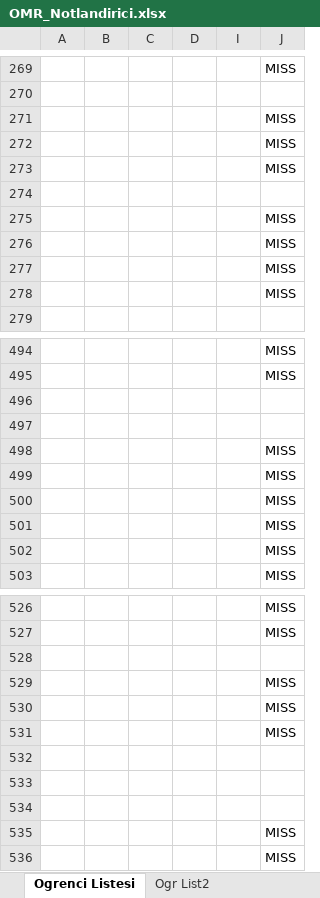
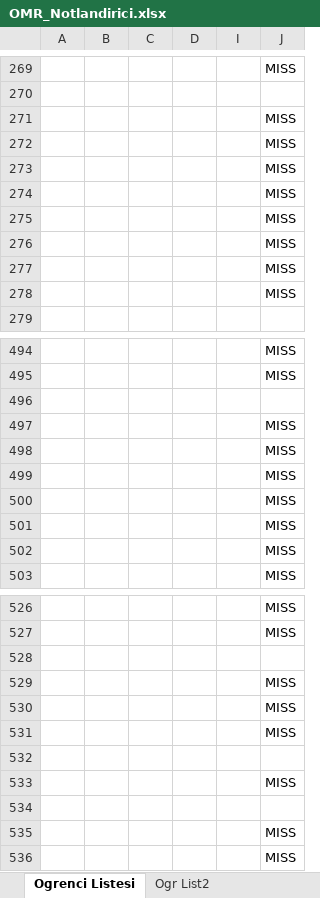
Before and after one commit to orgenbora/OMRChecker, an Excel workbook: inputs/PHYL_Final/OMR_Notlandirici.xlsx, sheet Ogrenci Listesi, drawn as a sheet; only a part is shown, gaps mark what is left out; values as stored, in another font and other column widths than the file's, no cell formats; the diff covers the shown part only; the diff names each change by its address in the sheet, - before the commit and + after, or states it on an @@ line.

```diff
--- a/inputs/PHYL_Final/OMR_Notlandirici.xlsx (sheet Ogrenci Listesi)
+++ b/inputs/PHYL_Final/OMR_Notlandirici.xlsx (sheet Ogrenci Listesi)
-J274: (empty)
+J274: MISS
-J497: (empty)
+J497: MISS
-J533: (empty)
+J533: MISS
```
Also changed, not shown: 5 added rows, 5 removed rows and 9 edited cells elsewhere in this sheet, sheet Ogr List2, cell formats, formulas that keep their value.
